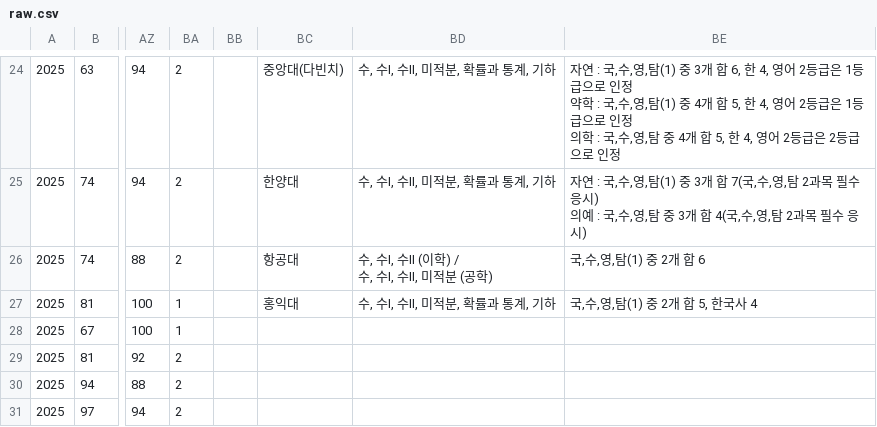
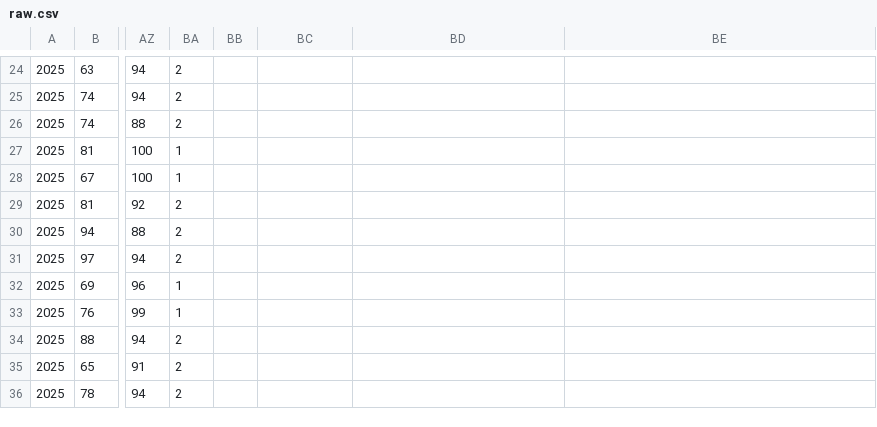
Before and after one commit to specialzoker/nonsul, a CSV file: raw.csv, drawn as a sheet; only a part is shown, gaps mark what is left out; the shorter side is filled out with more unchanged rows; ↵ is a line break in a cell; the diff covers the shown part only; the diff names each change by its address in the sheet, - before the commit and + after, or states it on an @@ line.

```diff
--- a/raw.csv
+++ b/raw.csv
-BC24: 중앙대(다빈치)
+BC24: (empty)
-BD24:BD25: 수, 수Ⅰ, 수Ⅱ, 미적분, 확률과 통계, 기하
+BD24:BD25: (empty)
-BE24: 자연 : 국,수,영,탐(1) 중 3개 합 6, 한 4, 영어 2등급은 1등급으로 인정 ↵ 약학 : 국,수,영,탐(1) 중 4개 합 5, 한 4, 영어 2등급은 1등급으로 인정 ↵ 의학 : 국,수,영,탐 중 4개 합 5, 한 4, 영어 2등급은 2등급으로 인정
+BE24: (empty)
-BC25: 한양대
+BC25: (empty)
-BE25: 자연 : 국,수,영,탐(1) 중 3개 합 7(국,수,영,탐 2과목 필수 응시) ↵ 의예 : 국,수,영,탐 중 3개 합 4(국,수,영,탐 2과목 필수 응시)
+BE25: (empty)
-BC26: 항공대
+BC26: (empty)
-BD26: 수, 수Ⅰ, 수Ⅱ (이학) / ↵ 수, 수Ⅰ, 수Ⅱ, 미적분 (공학)
+BD26: (empty)
-BE26: 국,수,영,탐(1) 중 2개 합 6
+BE26: (empty)
-BC27: 홍익대
+BC27: (empty)
-BD27: 수, 수Ⅰ, 수Ⅱ, 미적분, 확률과 통계, 기하
+BD27: (empty)
-BE27: 국,수,영,탐(1) 중 2개 합 5, 한국사 4
+BE27: (empty)
```
Also changed, not shown: 69 edited cells elsewhere in this file, 4 other files.
